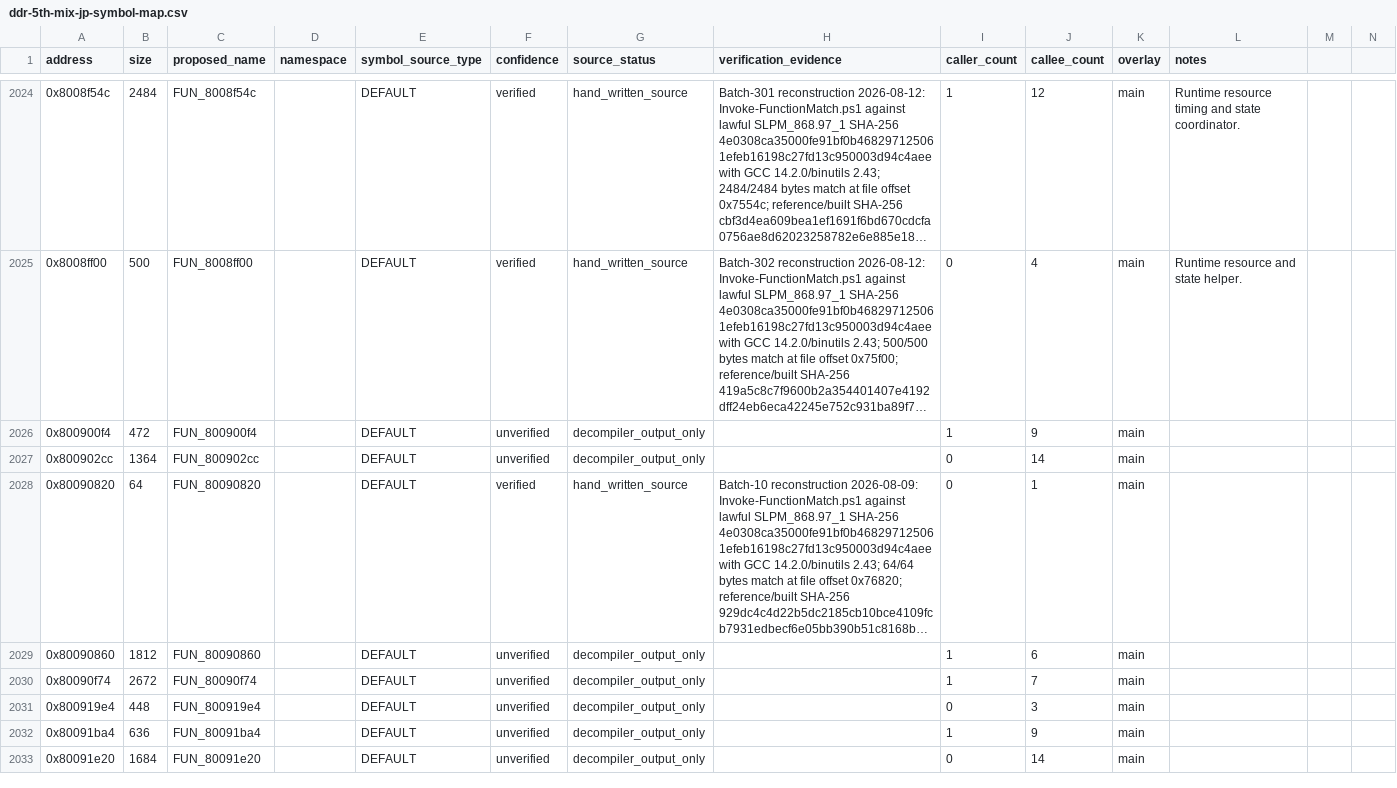
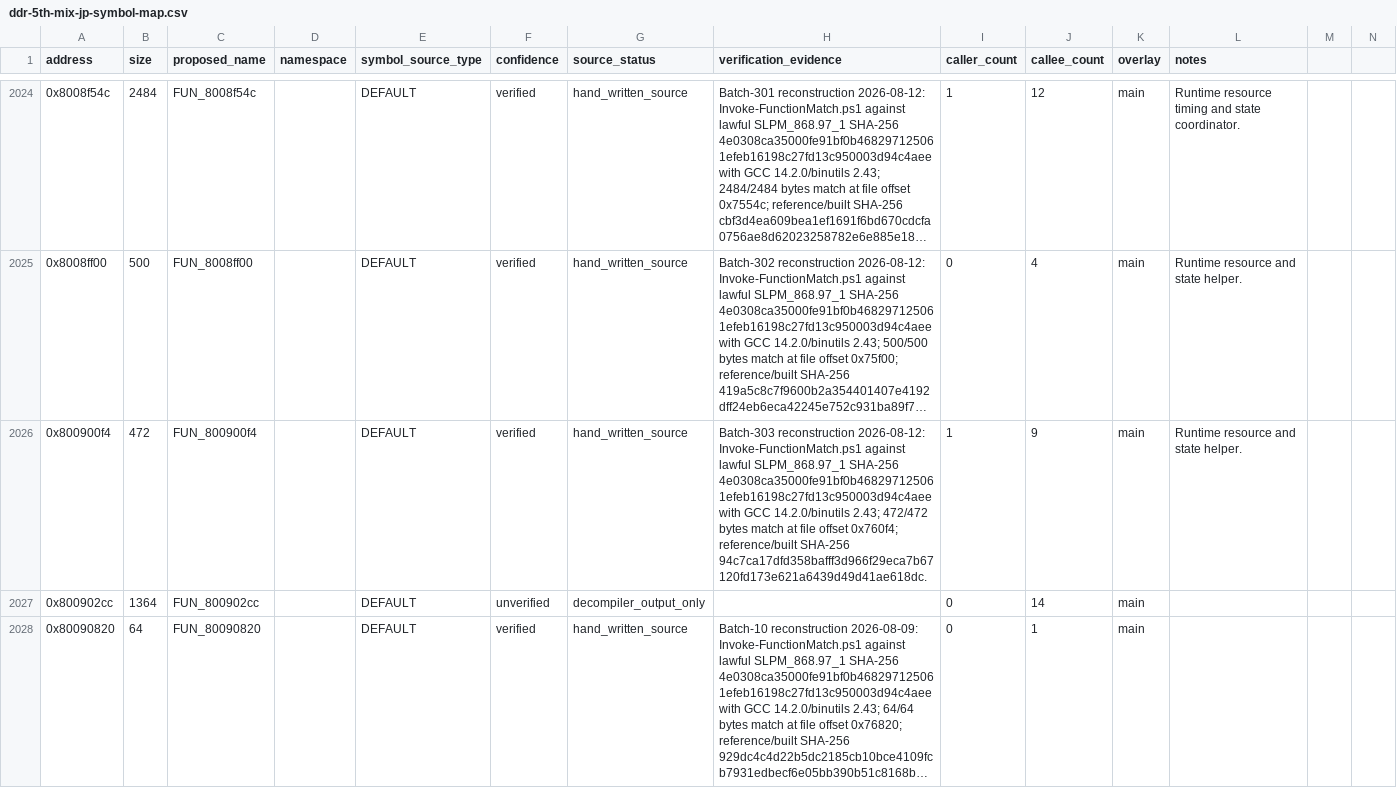
Before and after one commit to RieLoveChan/RiePS1, a CSV file: docs/games/ddr-5th-mix-jp-symbol-map.csv, drawn as a sheet; only a part is shown, gaps mark what is left out; the shorter side is filled out with more unchanged rows; long unchanged cells end in …; the diff names each change by its address in the sheet, - before the commit and + after, or states it on an @@ line.

Commit message:
Match DDR5 runtime helper 900f4

```diff
--- a/docs/games/ddr-5th-mix-jp-symbol-map.csv
+++ b/docs/games/ddr-5th-mix-jp-symbol-map.csv
-F2026 (confidence): unverified
+F2026 (confidence): verified
-G2026 (source_status): decompiler_output_only
+G2026 (source_status): hand_written_source
-H2026 (verification_evidence): (empty)
+H2026 (verification_evidence): Batch-303 reconstruction 2026-08-12: Invoke-FunctionMatch.ps1 against lawful SLPM_868.97_1 SHA-256 4e0308ca35000fe91bf0b468297125061efeb16198c27fd13c950003d94c4aee with GCC 14.2.0/binutils 2.43; 472/472 bytes match at file offset 0x760f4; reference/built SHA-256 94c7ca17dfd358bafff3d966f29eca7b67120fd173e621a6439d49d41ae618dc.
-L2026 (notes): (empty)
+L2026 (notes): Runtime resource and state helper.
```
Also changed, not shown: 6 other files.
